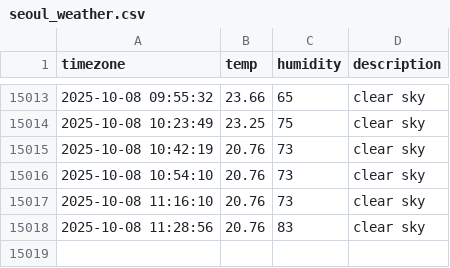
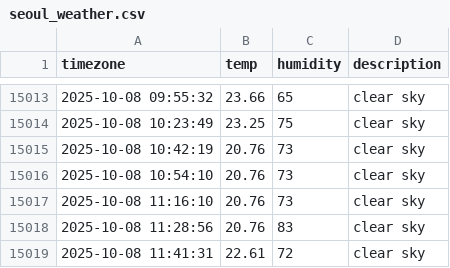
Before and after one commit to Sngho12/seoul_weather, a CSV file: seoul_weather.csv, drawn as a sheet; only a part is shown, gaps mark what is left out; the diff names each change by its address in the sheet, - before the commit and + after, or states it on an @@ line.

```diff
--- a/seoul_weather.csv
+++ b/seoul_weather.csv
+row 15019: 2025-10-08 11:41:31 | 22.61 | 72 | clear sky
```
